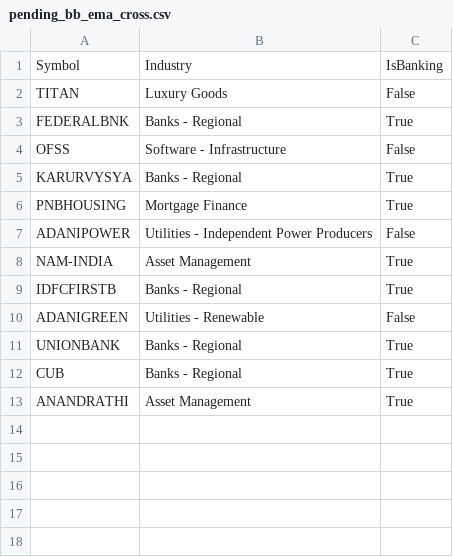
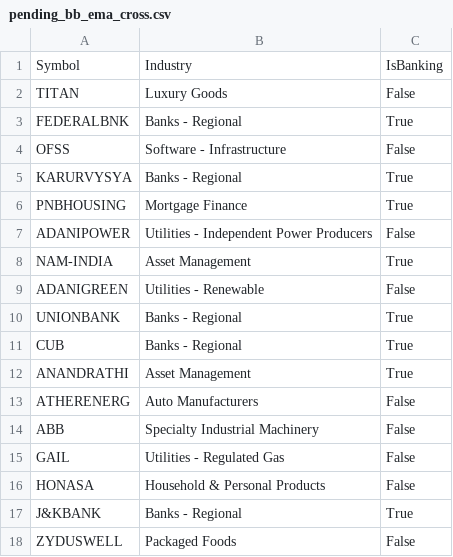
Before and after one commit to finnyrajmann/nse-bb_ema_cross, a CSV file: data/pending_bb_ema_cross.csv, drawn as a sheet; removed rows and columns are numbered as before the commit, all else as after; the diff names each change by its address in the sheet, - before the commit and + after, or states it on an @@ line.

Commit message:
Auto-update — 2026-09-30

```diff
--- a/data/pending_bb_ema_cross.csv
+++ b/data/pending_bb_ema_cross.csv
-row 9: IDFCFIRSTB | Banks - Regional | True
+row 13: ATHERENERG | Auto Manufacturers | False
+row 14: ABB | Specialty Industrial Machinery | False
+row 15: GAIL | Utilities - Regulated Gas | False
+row 16: HONASA | Household & Personal Products | False
+row 17: J&KBANK | Banks - Regional | True
+row 18: ZYDUSWELL | Packaged Foods | False
```
